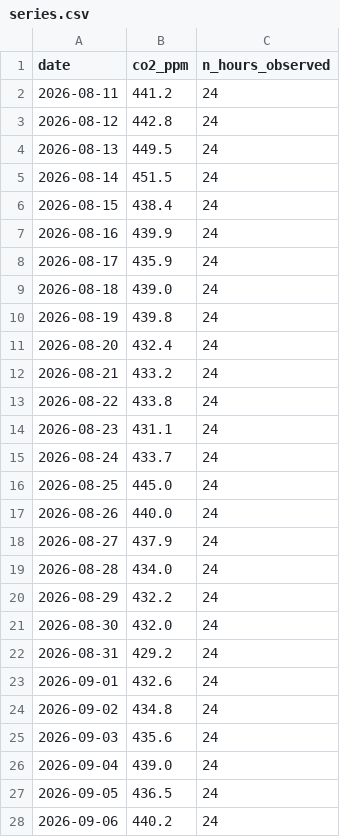
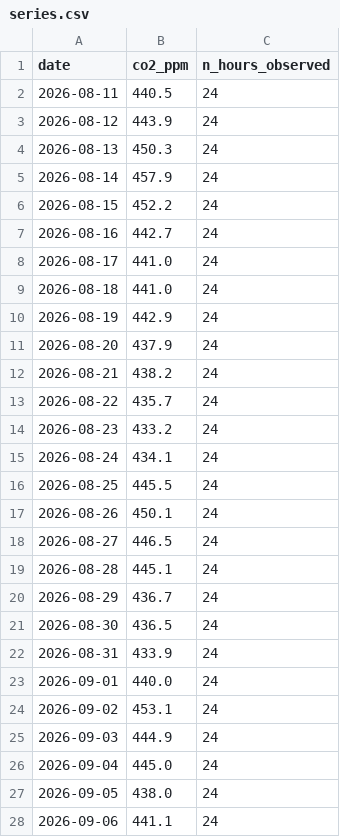
Before and after one commit to AFFES-BI/td-time-series, a CSV file: data/series.csv, drawn as a sheet; only a part is shown; the diff covers the shown part only.

```diff
--- a/data/series.csv
+++ b/data/series.csv
@@ -1,28 +1,28 @@
 date,co2_ppm,n_hours_observed
-2026-08-11,441.2,24
-2026-08-12,442.8,24
-2026-08-13,449.5,24
-2026-08-14,451.5,24
-2026-08-15,438.4,24
-2026-08-16,439.9,24
-2026-08-17,435.9,24
-2026-08-18,439.0,24
-2026-08-19,439.8,24
-2026-08-20,432.4,24
-2026-08-21,433.2,24
-2026-08-22,433.8,24
-2026-08-23,431.1,24
-2026-08-24,433.7,24
-2026-08-25,445.0,24
-2026-08-26,440.0,24
-2026-08-27,437.9,24
-2026-08-28,434.0,24
-2026-08-29,432.2,24
-2026-08-30,432.0,24
-2026-08-31,429.2,24
-2026-09-01,432.6,24
-2026-09-02,434.8,24
-2026-09-03,435.6,24
-2026-09-04,439.0,24
-2026-09-05,436.5,24
-2026-09-06,440.2,24
+2026-08-11,440.5,24
+2026-08-12,443.9,24
+2026-08-13,450.3,24
+2026-08-14,457.9,24
+2026-08-15,452.2,24
+2026-08-16,442.7,24
+2026-08-17,441.0,24
+2026-08-18,441.0,24
+2026-08-19,442.9,24
+2026-08-20,437.9,24
+2026-08-21,438.2,24
+2026-08-22,435.7,24
+2026-08-23,433.2,24
+2026-08-24,434.1,24
+2026-08-25,445.5,24
+2026-08-26,450.1,24
+2026-08-27,446.5,24
+2026-08-28,445.1,24
+2026-08-29,436.7,24
+2026-08-30,436.5,24
+2026-08-31,433.9,24
+2026-09-01,440.0,24
+2026-09-02,453.1,24
+2026-09-03,444.9,24
+2026-09-04,445.0,24
+2026-09-05,438.0,24
+2026-09-06,441.1,24
```
Also changed, not shown: 63 edited cells elsewhere in this file, 5 other files.
